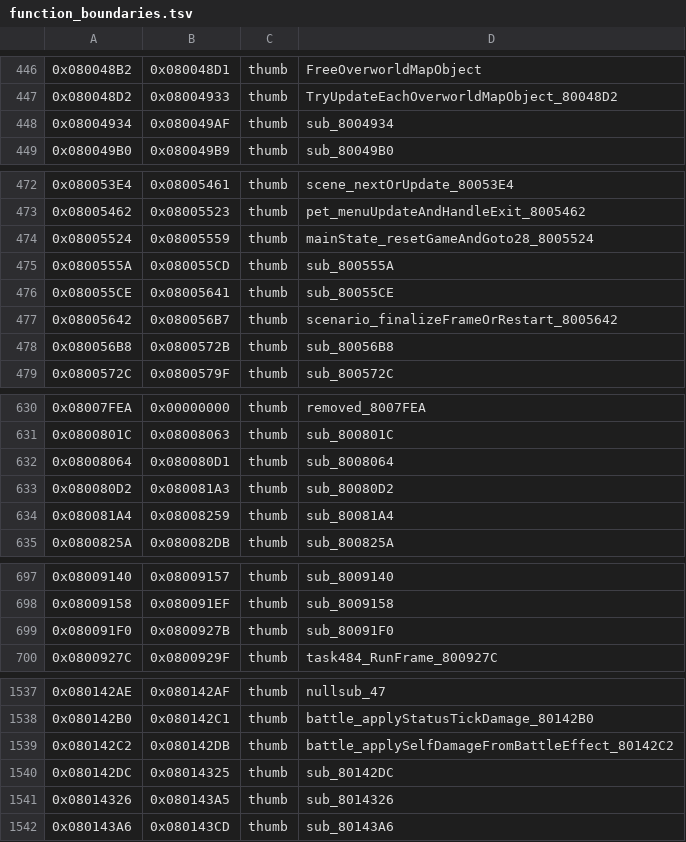
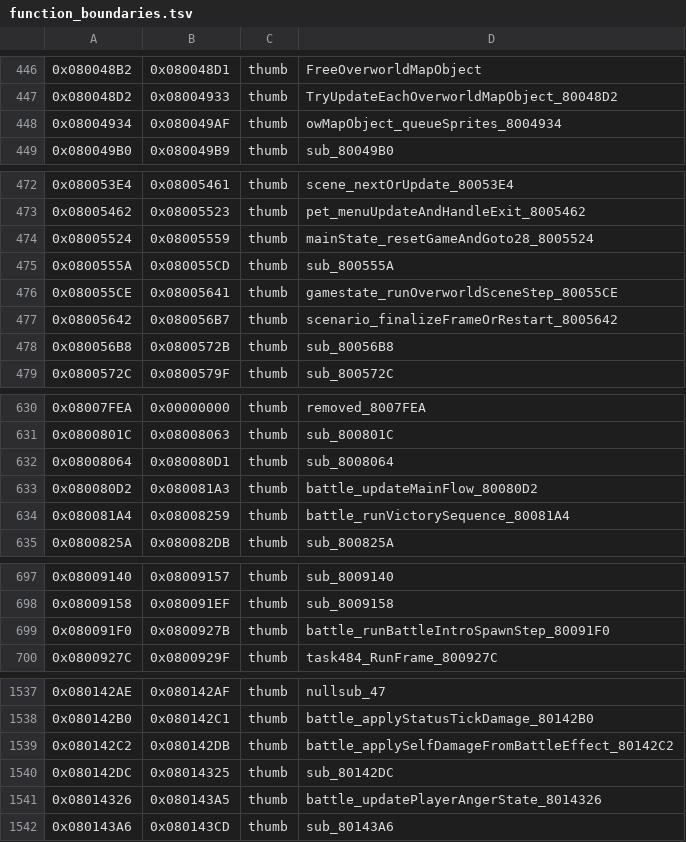
Before and after one commit to alex-berliner/bn6f-recomp, a TSV file: symbols/function_boundaries.tsv, drawn as a sheet; only a part is shown, gaps mark what is left out; the diff covers the shown part only.

Commit message:
Discovery batch 2 (battle/chips/ow placeholders run by the beastsp route).
20 probable renames + 1 hypothesis (sub_80C57F4 kept as comment only), plus tool-formatted
reproduce commands on the batch 1 entries (tools/asmcat.py).

Highlights:
- the player-side anger-state maintenance (sub_8014326);
- collision-hit application (sub_801AD9E) and the selected-chip damage drawer (sub_801C6EE);
- the player's paralyze-action handler (sub_80175B8);
- the table-driven battle-object init handlers (sub_80C4E7C attack, sub_80CA2D4 projectile,
  sub_80C8708 sprite/collision, sub_80C43C4 sync with related object);
- main-flow ticks (sub_80080D2) and victory phase (sub_80081A4);
- chip-selection turn transition (sub_8026DC4), eStruct record spawner (sub_80465A0),
  shop init (sub_8046D4C), battle intro spawn step (sub_80091F0);
- overworld map-object draw step (sub_8004934) and overworld scene tick (sub_80055CE);
- PET navi-select screen update (sub_811EDB4) and PET navi-display scene update (sub_8126CC0);
- AI attack-sequence step (sub_80EB862) and AI charged-attack step (sub_80EBC28).

Entries written from a discovery session with hyper/glm-5.3-flash; every claim
verified against bn6f/asm and tools/traces/coverage before writing.

```diff
--- a/symbols/function_boundaries.tsv
+++ b/symbols/function_boundaries.tsv
@@ -447,3 +447,3 @@
 0x080048D2	0x08004933	thumb	TryUpdateEachOverworldMapObject_80048D2
-0x08004934	0x080049AF	thumb	sub_8004934
+0x08004934	0x080049AF	thumb	owMapObject_queueSprites_8004934
 0x080049B0	0x080049B9	thumb	sub_80049B0
@@ -475,3 +475,3 @@
 0x0800555A	0x080055CD	thumb	sub_800555A
-0x080055CE	0x08005641	thumb	sub_80055CE
+0x080055CE	0x08005641	thumb	gamestate_runOverworldSceneStep_80055CE
 0x08005642	0x080056B7	thumb	scenario_finalizeFrameOrRestart_8005642
@@ -632,4 +632,4 @@
 0x08008064	0x080080D1	thumb	sub_8008064
-0x080080D2	0x080081A3	thumb	sub_80080D2
-0x080081A4	0x08008259	thumb	sub_80081A4
+0x080080D2	0x080081A3	thumb	battle_updateMainFlow_80080D2
+0x080081A4	0x08008259	thumb	battle_runVictorySequence_80081A4
 0x0800825A	0x080082DB	thumb	sub_800825A
@@ -698,3 +698,3 @@
 0x08009158	0x080091EF	thumb	sub_8009158
-0x080091F0	0x0800927B	thumb	sub_80091F0
+0x080091F0	0x0800927B	thumb	battle_runBattleIntroSpawnStep_80091F0
 0x0800927C	0x0800929F	thumb	task484_RunFrame_800927C
@@ -1540,3 +1540,3 @@
 0x080142DC	0x08014325	thumb	sub_80142DC
-0x08014326	0x080143A5	thumb	sub_8014326
+0x08014326	0x080143A5	thumb	battle_updatePlayerAngerState_8014326
 0x080143A6	0x080143CD	thumb	sub_80143A6
```
Also changed, not shown: 14 edited cells elsewhere in this file, symbols/imported_symbols.tsv, 49 other files.
